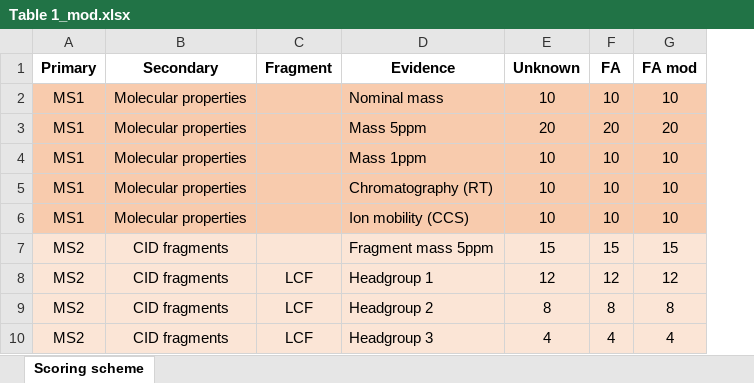
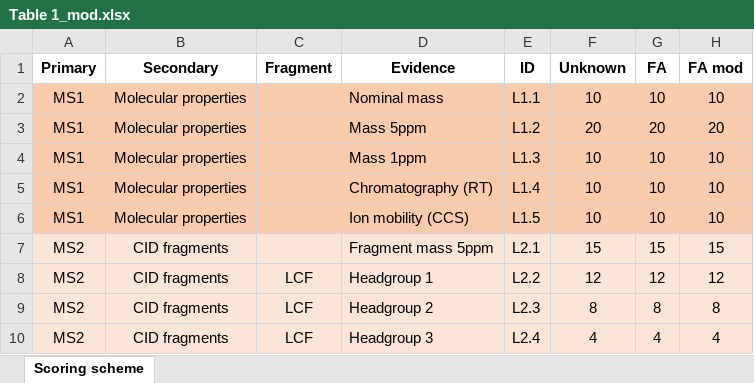
Before and after one commit to lifs-tools/empirical-lipid-ms-score, an Excel workbook: data/Table 1_mod.xlsx, sheet Scoring scheme, drawn as a sheet; only a part is shown; values as stored, in another font and other column widths than the file's, no borders; the diff names each change by its address in the sheet, - before the commit and + after, or states it on an @@ line.

```diff
--- a/data/Table 1_mod.xlsx (sheet Scoring scheme)
+++ b/data/Table 1_mod.xlsx (sheet Scoring scheme)
+column E (ID), rows 2-10: L1.1 | L1.2 | L1.3 | L1.4 | L1.5 | L2.1 | L2.2 | L2.3 | L2.4
```
Also changed, not shown: data/Table S2.xlsx, 5 other files.
